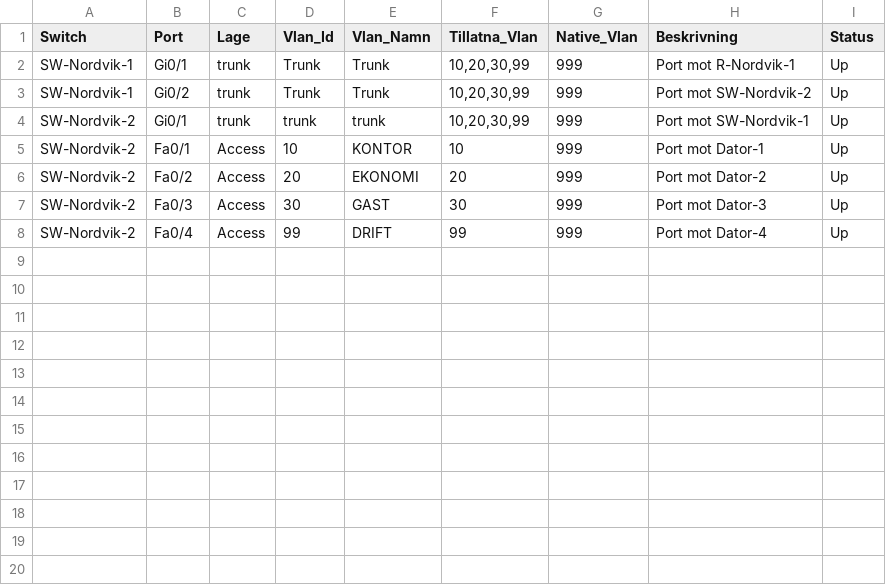
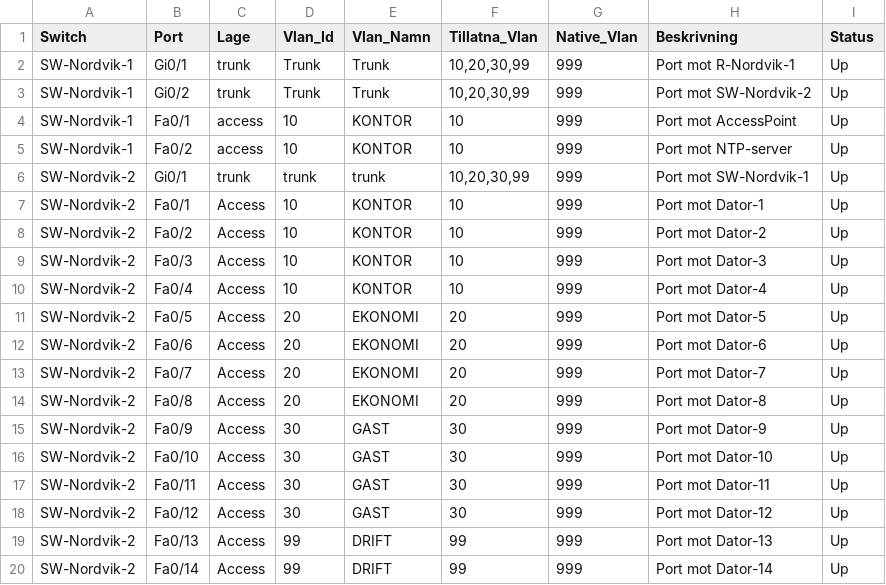
Before and after one commit to felixarvid2/Grupparbete-python-, a CSV file: vlan-tool/samples/ports.csv, drawn as a sheet.

Commit message:
La till fler portar i varje vlan pool och uppdaterade sw1 med ntp och ap portar

```diff
--- a/vlan-tool/samples/ports.csv
+++ b/vlan-tool/samples/ports.csv
@@ -3,6 +3,18 @@ SW-Nordvik-1,Gi0/1,trunk,Trunk,Trunk,"10,20,30,99",999,Port mot R-Nordvik-1,Up
 SW-Nordvik-1,Gi0/2,trunk,Trunk,Trunk,"10,20,30,99",999,Port mot SW-Nordvik-2,Up
+SW-Nordvik-1,Fa0/1,access,10,KONTOR,10,999,Port mot AccessPoint,Up
+SW-Nordvik-1,Fa0/2,access,10,KONTOR,10,999,Port mot NTP-server,Up
 SW-Nordvik-2,Gi0/1,trunk,trunk,trunk,"10,20,30,99",999,Port mot SW-Nordvik-1,Up
 SW-Nordvik-2,Fa0/1,Access,10,KONTOR,10,999,Port mot Dator-1,Up
-SW-Nordvik-2,Fa0/2,Access,20,EKONOMI,20,999,Port mot Dator-2,Up
-SW-Nordvik-2,Fa0/3,Access,30,GAST,30,999,Port mot Dator-3,Up
-SW-Nordvik-2,Fa0/4,Access,99,DRIFT,99,999,Port mot Dator-4,Up
+SW-Nordvik-2,Fa0/2,Access,10,KONTOR,10,999,Port mot Dator-2,Up
+SW-Nordvik-2,Fa0/3,Access,10,KONTOR,10,999,Port mot Dator-3,Up
+SW-Nordvik-2,Fa0/4,Access,10,KONTOR,10,999,Port mot Dator-4,Up
+SW-Nordvik-2,Fa0/5,Access,20,EKONOMI,20,999,Port mot Dator-5,Up
+SW-Nordvik-2,Fa0/6,Access,20,EKONOMI,20,999,Port mot Dator-6,Up
+SW-Nordvik-2,Fa0/7,Access,20,EKONOMI,20,999,Port mot Dator-7,Up
+SW-Nordvik-2,Fa0/8,Access,20,EKONOMI,20,999,Port mot Dator-8,Up
+SW-Nordvik-2,Fa0/9,Access,30,GAST,30,999,Port mot Dator-9,Up
+SW-Nordvik-2,Fa0/10,Access,30,GAST,30,999,Port mot Dator-10,Up
+SW-Nordvik-2,Fa0/11,Access,30,GAST,30,999,Port mot Dator-11,Up
+SW-Nordvik-2,Fa0/12,Access,30,GAST,30,999,Port mot Dator-12,Up
+SW-Nordvik-2,Fa0/13,Access,99,DRIFT,99,999,Port mot Dator-13,Up
+SW-Nordvik-2,Fa0/14,Access,99,DRIFT,99,999,Port mot Dator-14,Up
```
